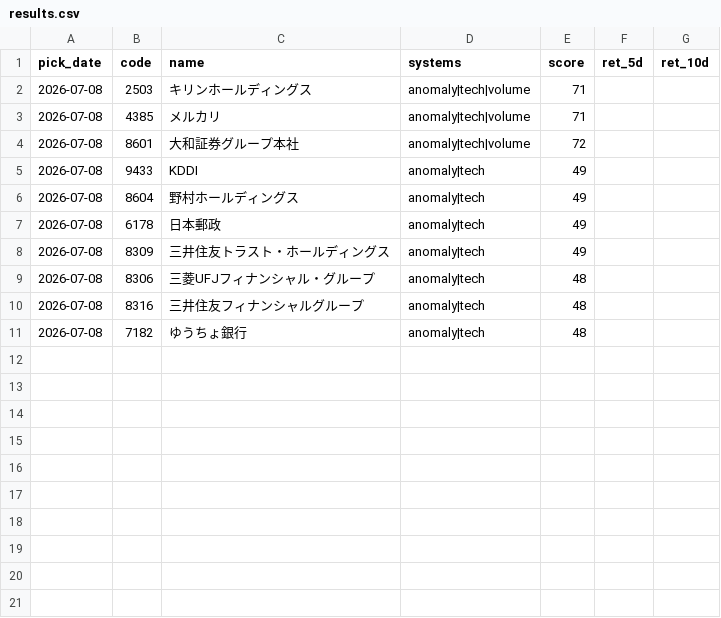
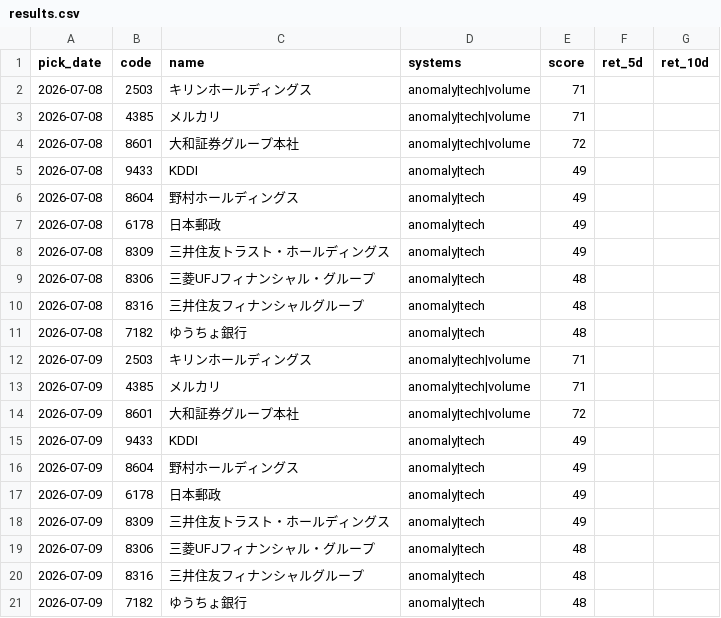
Before and after one commit to Resapan159/Kabu-app, a CSV file: history/results.csv, drawn as a sheet.

```diff
--- a/history/results.csv
+++ b/history/results.csv
@@ -11 +11,11 @@ pick_date,code,name,systems,score,ret_5d,ret_10d
 2026-07-08,7182,ゆうちょ銀行,anomaly|tech,48,,
+2026-07-09,2503,キリンホールディングス,anomaly|tech|volume,71,,
+2026-07-09,4385,メルカリ,anomaly|tech|volume,71,,
+2026-07-09,8601,大和証券グループ本社,anomaly|tech|volume,72,,
+2026-07-09,9433,KDDI,anomaly|tech,49,,
+2026-07-09,8604,野村ホールディングス,anomaly|tech,49,,
+2026-07-09,6178,日本郵政,anomaly|tech,49,,
+2026-07-09,8309,三井住友トラスト・ホールディングス,anomaly|tech,49,,
+2026-07-09,8306,三菱UFJフィナンシャル・グループ,anomaly|tech,48,,
+2026-07-09,8316,三井住友フィナンシャルグループ,anomaly|tech,48,,
+2026-07-09,7182,ゆうちょ銀行,anomaly|tech,48,,
```
Also changed, not shown: history/picks.csv, 1 other file.
